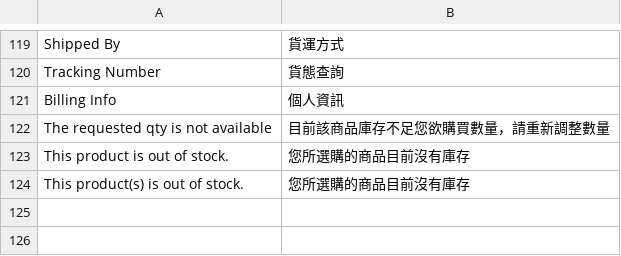
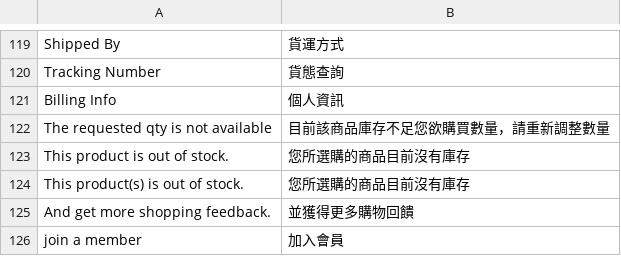
Before and after one commit to congvt305/staging-twap, a CSV file: app/design/frontend/AmorePacific/laneige/i18n/zh_Hant_TW.csv, drawn as a sheet; only a part is shown, gaps mark what is left out; the diff names each change by its address in the sheet, - before the commit and + after, or states it on an @@ line.

```diff
--- a/app/design/frontend/AmorePacific/laneige/i18n/zh_Hant_TW.csv
+++ b/app/design/frontend/AmorePacific/laneige/i18n/zh_Hant_TW.csv
+row 125: And get more shopping feedback. | 並獲得更多購物回饋
+row 126: join a member | 加入會員
```
Also changed, not shown: app/code/Eguana/MobileLogin/i18n/zh_Hant_TW.csv, app/design/frontend/AmorePacific/sulwhasoo/i18n/zh_Hant_TW.csv, 4 other files.
